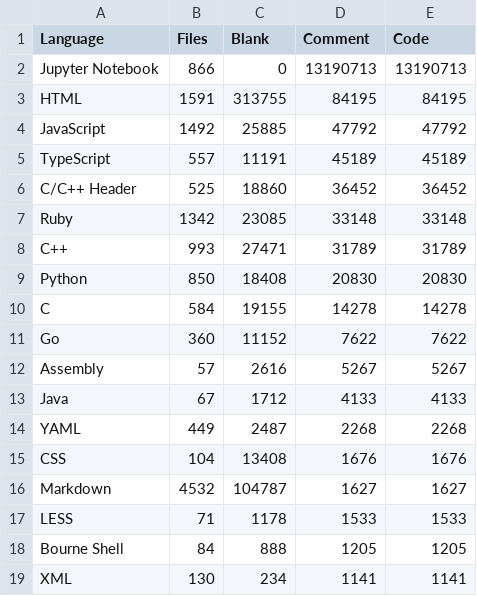
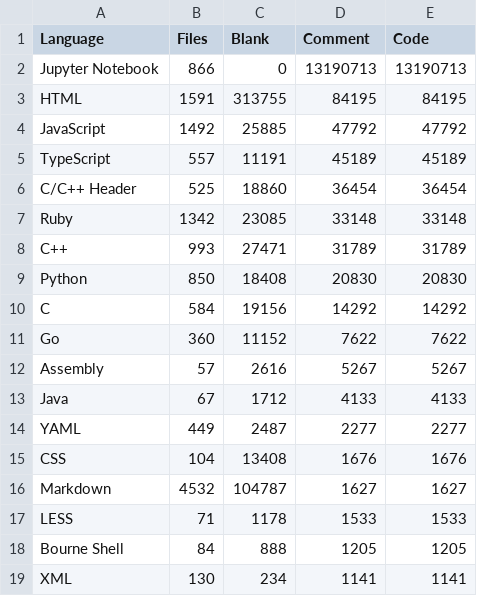
Before and after one commit to mohitmishra786/mohitmishra786, a CSV file: loc_results/language_summary.csv, drawn as a sheet; only a part is shown.

```diff
--- a/loc_results/language_summary.csv
+++ b/loc_results/language_summary.csv
@@ -5,3 +5,3 @@ JavaScript,1492,25885,47792,47792
 TypeScript,557,11191,45189,45189
-C/C++ Header,525,18860,36452,36452
+C/C++ Header,525,18860,36454,36454
 Ruby,1342,23085,33148,33148
@@ -9,3 +9,3 @@ C++,993,27471,31789,31789
 Python,850,18408,20830,20830
-C,584,19155,14278,14278
+C,584,19156,14292,14292
 Go,360,11152,7622,7622
@@ -13,3 +13,3 @@ Assembly,57,2616,5267,5267
 Java,67,1712,4133,4133
-YAML,449,2487,2268,2268
+YAML,449,2487,2277,2277
 CSS,104,13408,1676,1676
```
Also changed, not shown: loc_results/detailed_results.csv, loc_results/repo_summary.csv, 4 other files.
